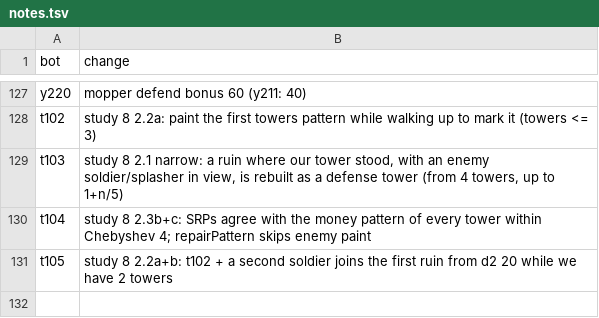
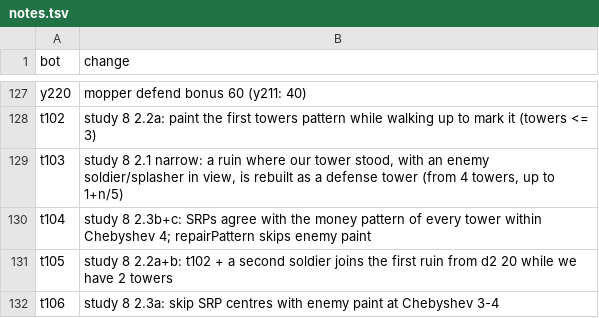
Before and after one commit to terryvanbelle/battlecode25b-vibe, a TSV file: research/tourney/notes.tsv, drawn as a sheet; only a part is shown, gaps mark what is left out; the diff names each change by its address in the sheet, - before the commit and + after, or states it on an @@ line.

```diff
--- a/research/tourney/notes.tsv
+++ b/research/tourney/notes.tsv
+row 132: t106 | study 8 2.3a: skip SRP centres with enemy paint at Chebyshev 3-4
```
Also changed, not shown: progress/replica-elo.csv, 16 other files.
